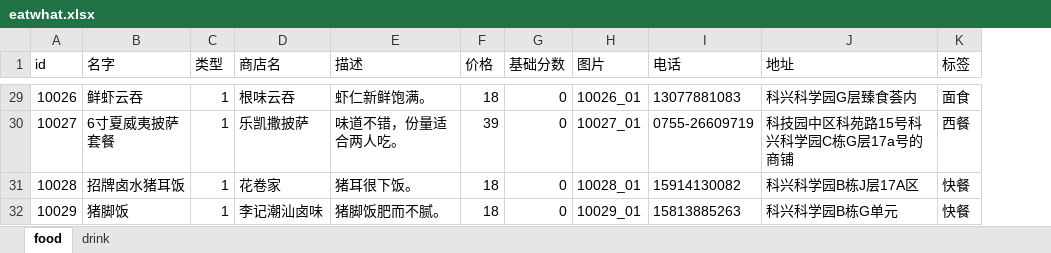
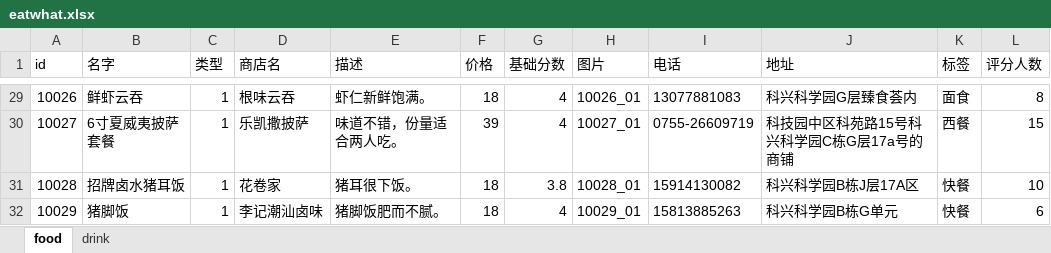
Before and after one commit to vbetter/eatwhat, an Excel workbook: data/eatwhat.xlsx, sheet food, drawn as a sheet; only a part is shown, gaps mark what is left out; values as stored, in another font and other column widths than the file's, no borders; the diff covers the shown part only; the diff names each change by its address in the sheet, - before the commit and + after, or states it on an @@ line.

```diff
--- a/data/eatwhat.xlsx (sheet food)
+++ b/data/eatwhat.xlsx (sheet food)
+column L (评分人数), rows 29-32: 8 | 15 | 10 | 6
-G29:G30 (基础分数): 0
+G29:G30 (基础分数): 4
-G31 (基础分数): 0
+G31 (基础分数): 3.8
-G32 (基础分数): 0
+G32 (基础分数): 4
```
Also changed, not shown: 27 edited cells elsewhere in this sheet, 1 other file.
